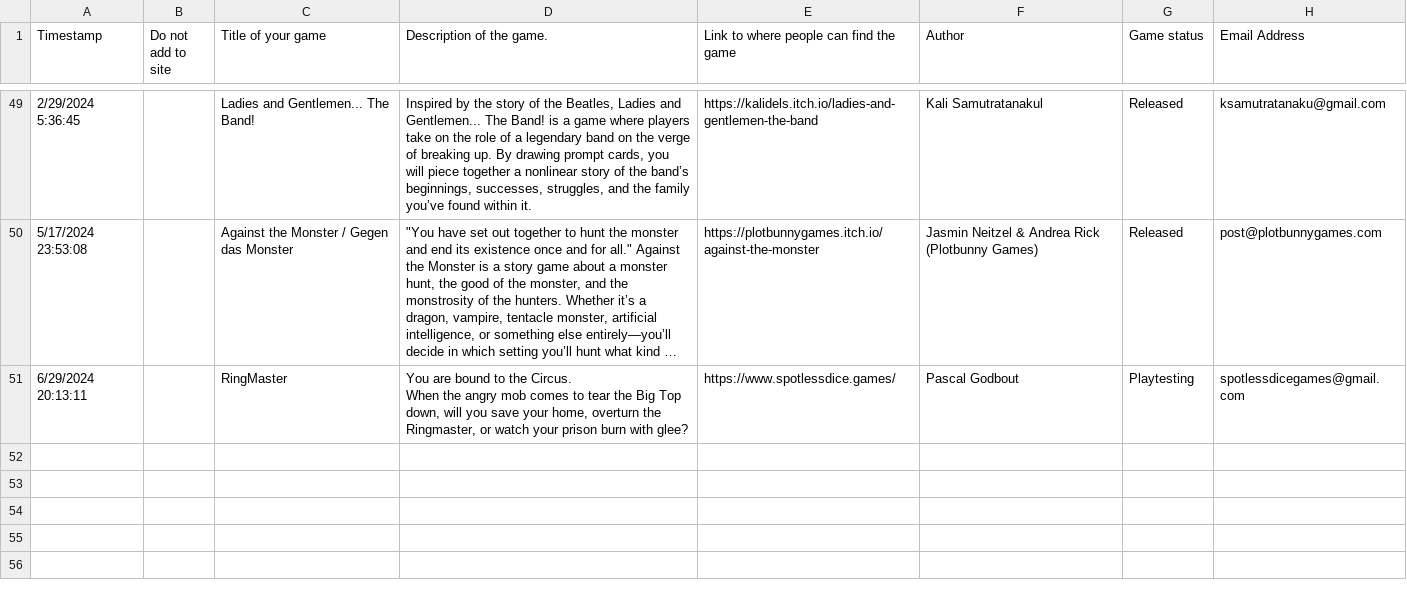
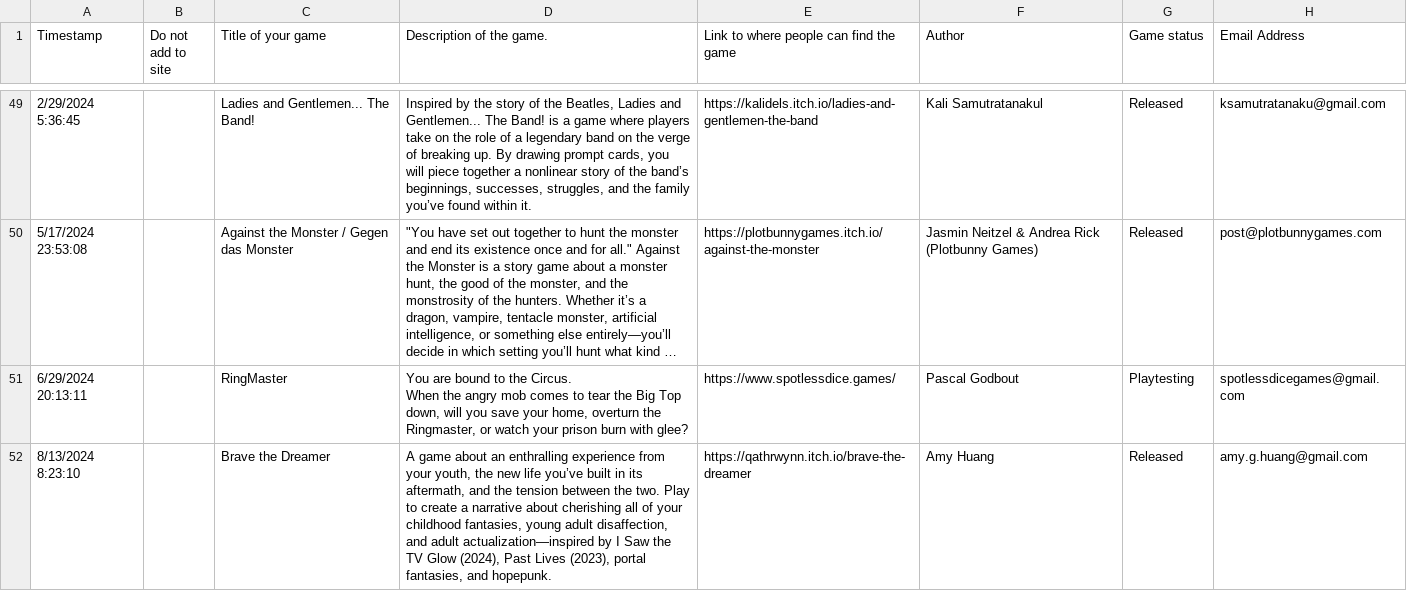
Before and after one commit to amazingrando/forthequeen, a CSV file: src/data/Descended from the Queen Game Responses.csv, drawn as a sheet; only a part is shown, gaps mark what is left out; long unchanged cells end in …; the diff names each change by its address in the sheet, - before the commit and + after, or states it on an @@ line.

Commit message:
add brave the dreamer

```diff
--- a/src/data/Descended from the Queen Game Responses.csv
+++ b/src/data/Descended from the Queen Game Responses.csv
+row 52: 8/13/2024 8:23:10 |  | Brave the Dreamer | A game about an enthralling experience from your youth, the new life you’ve built in its aftermath, and the tension between the two. Play to create a narrative about cherishing all of your childhood fantasies, young adult disaffection, and adult actualization—inspired by I Saw the TV Glow (2024), Past Lives (2023), portal fantasies, and hopepunk. | https://qathrwynn.itch.io/brave-the-dreamer | Amy Huang | Released | amy.g.huang@gmail.com
```
